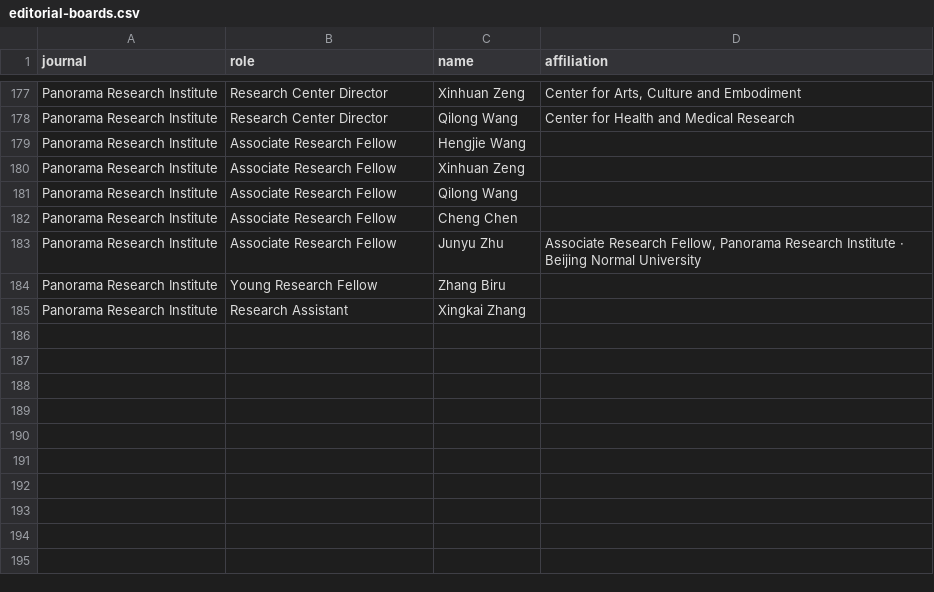
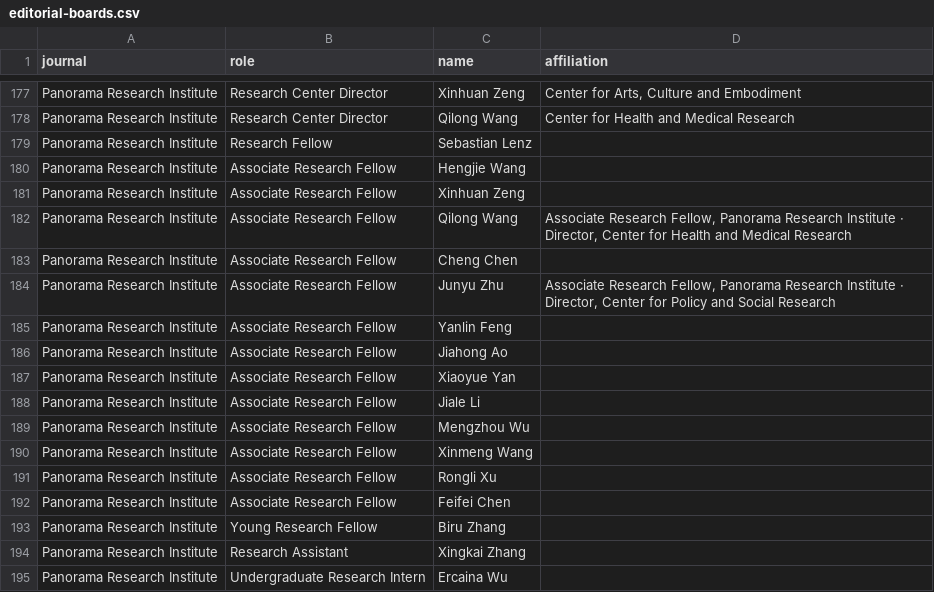
Before and after one commit to WENSHAO521/psg-credentials, a CSV file: source/editorial-boards.csv, drawn as a sheet; only a part is shown, gaps mark what is left out.

```diff
--- a/source/editorial-boards.csv
+++ b/source/editorial-boards.csv
@@ -178,8 +178,18 @@ Panorama Research Institute,Research Center Director,Xinhuan Zeng,"Center for Ar
 Panorama Research Institute,Research Center Director,Qilong Wang,Center for Health and Medical Research
+Panorama Research Institute,Research Fellow,Sebastian Lenz,
 Panorama Research Institute,Associate Research Fellow,Hengjie Wang,
 Panorama Research Institute,Associate Research Fellow,Xinhuan Zeng,
-Panorama Research Institute,Associate Research Fellow,Qilong Wang,
+Panorama Research Institute,Associate Research Fellow,Qilong Wang,"Associate Research Fellow, Panorama Research Institute · Director, Center for Health and Medical Research"
 Panorama Research Institute,Associate Research Fellow,Cheng Chen,
-Panorama Research Institute,Associate Research Fellow,Junyu Zhu,"Associate Research Fellow, Panorama Research Institute · Beijing Normal University"
-Panorama Research Institute,Young Research Fellow,Zhang Biru,
+Panorama Research Institute,Associate Research Fellow,Junyu Zhu,"Associate Research Fellow, Panorama Research Institute · Director, Center for Policy and Social Research"
+Panorama Research Institute,Associate Research Fellow,Yanlin Feng,
+Panorama Research Institute,Associate Research Fellow,Jiahong Ao,
+Panorama Research Institute,Associate Research Fellow,Xiaoyue Yan,
+Panorama Research Institute,Associate Research Fellow,Jiale Li,
+Panorama Research Institute,Associate Research Fellow,Mengzhou Wu,
+Panorama Research Institute,Associate Research Fellow,Xinmeng Wang,
+Panorama Research Institute,Associate Research Fellow,Rongli Xu,
+Panorama Research Institute,Associate Research Fellow,Feifei Chen,
+Panorama Research Institute,Young Research Fellow,Biru Zhang,
 Panorama Research Institute,Research Assistant,Xingkai Zhang,
+Panorama Research Institute,Undergraduate Research Intern,Ercaina Wu,
```
Also changed, not shown: source/certificates.csv.
